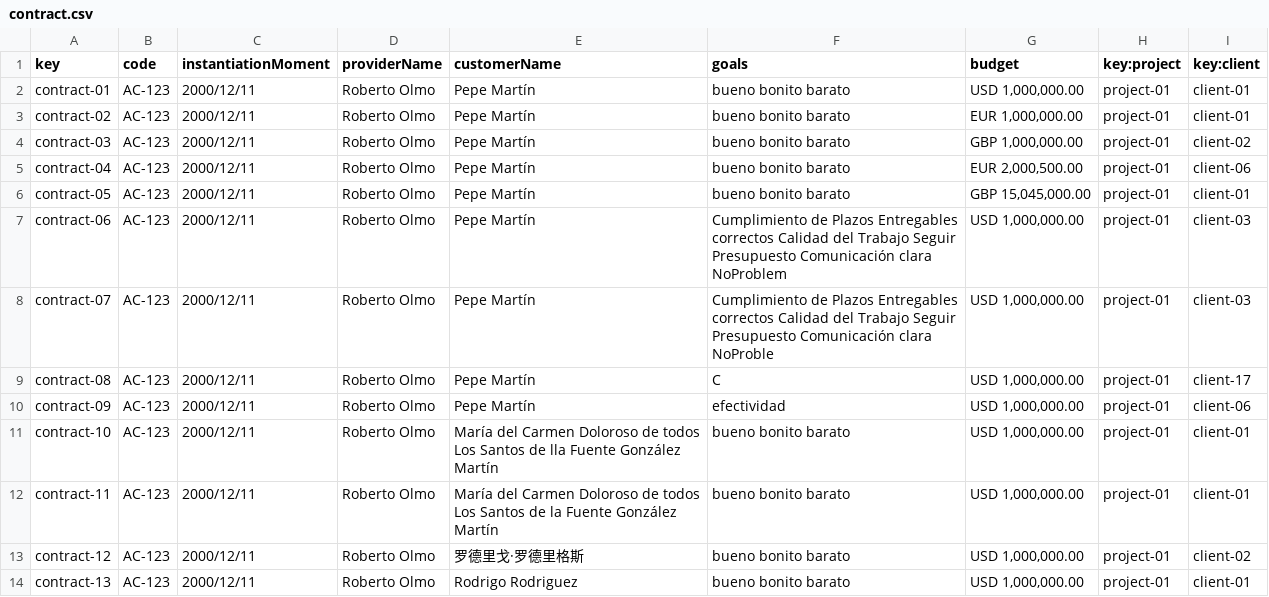
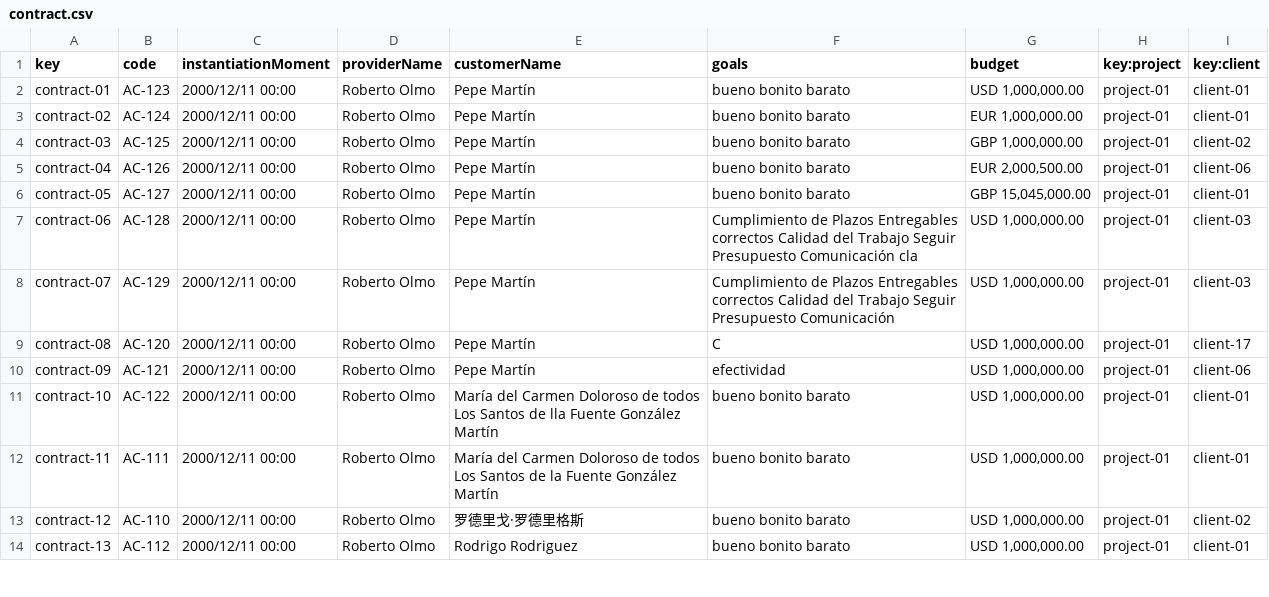
Before and after one commit to maryycarrera/Acme-SF-D04, a CSV file: src/main/webapp/WEB-INF/resources/sample-data/contract.csv, drawn as a sheet; only a part is shown; the diff covers the shown part only.

Commit message:
fix: fixed csv restrictions
Restricciones en client.csv, contract.csv, progress-log.csv arregladas

```diff
--- a/src/main/webapp/WEB-INF/resources/sample-data/contract.csv
+++ b/src/main/webapp/WEB-INF/resources/sample-data/contract.csv
@@ -1,14 +1,14 @@
 key,code,instantiationMoment,providerName,customerName,goals,budget,key:project,key:client
-contract-01,AC-123,2000/12/11,Roberto Olmo,Pepe Martín,bueno bonito barato,"USD 1,000,000.00",project-01,client-01
-contract-02,AC-123,2000/12/11,Roberto Olmo,Pepe Martín,bueno bonito barato,"EUR 1,000,000.00",project-01,client-01
-contract-03,AC-123,2000/12/11,Roberto Olmo,Pepe Martín,bueno bonito barato,"GBP 1,000,000.00",project-01,client-02
-contract-04,AC-123,2000/12/11,Roberto Olmo,Pepe Martín,bueno bonito barato,"EUR 2,000,500.00",project-01,client-06
-contract-05,AC-123,2000/12/11,Roberto Olmo,Pepe Martín,bueno bonito barato,"GBP 15,045,000.00",project-01,client-01
-contract-06,AC-123,2000/12/11,Roberto Olmo,Pepe Martín,Cumplimiento de Plazos Entregables correctos Calidad del Trabajo Seguir Presupuesto Comunicación clara NoProblem,"USD 1,000,000.00",project-01,client-03
-contract-07,AC-123,2000/12/11,Roberto Olmo,Pepe Martín,Cumplimiento de Plazos Entregables correctos Calidad del Trabajo Seguir Presupuesto Comunicación clara NoProble,"USD 1,000,000.00",project-01,client-03
-contract-08,AC-123,2000/12/11,Roberto Olmo,Pepe Martín,C,"USD 1,000,000.00",project-01,client-17
-contract-09,AC-123,2000/12/11,Roberto Olmo,Pepe Martín,efectividad,"USD 1,000,000.00",project-01,client-06
-contract-10,AC-123,2000/12/11,Roberto Olmo,María del Carmen Doloroso de todos Los Santos de lla Fuente González Martín,bueno bonito barato,"USD 1,000,000.00",project-01,client-01
-contract-11,AC-123,2000/12/11,Roberto Olmo,María del Carmen Doloroso de todos Los Santos de la Fuente González Martín,bueno bonito barato,"USD 1,000,000.00",project-01,client-01
-contract-12,AC-123,2000/12/11,Roberto Olmo,罗德里戈·罗德里格斯,bueno bonito barato,"USD 1,000,000.00",project-01,client-02
-contract-13,AC-123,2000/12/11,Roberto Olmo,Rodrigo Rodriguez,bueno bonito barato,"USD 1,000,000.00",project-01,client-01
+contract-01,AC-123,2000/12/11 00:00,Roberto Olmo,Pepe Martín,bueno bonito barato,"USD 1,000,000.00",project-01,client-01
+contract-02,AC-124,2000/12/11 00:00,Roberto Olmo,Pepe Martín,bueno bonito barato,"EUR 1,000,000.00",project-01,client-01
+contract-03,AC-125,2000/12/11 00:00,Roberto Olmo,Pepe Martín,bueno bonito barato,"GBP 1,000,000.00",project-01,client-02
+contract-04,AC-126,2000/12/11 00:00,Roberto Olmo,Pepe Martín,bueno bonito barato,"EUR 2,000,500.00",project-01,client-06
+contract-05,AC-127,2000/12/11 00:00,Roberto Olmo,Pepe Martín,bueno bonito barato,"GBP 15,045,000.00",project-01,client-01
+contract-06,AC-128,2000/12/11 00:00,Roberto Olmo,Pepe Martín,Cumplimiento de Plazos Entregables correctos Calidad del Trabajo Seguir Presupuesto Comunicación cla,"USD 1,000,000.00",project-01,client-03
+contract-07,AC-129,2000/12/11 00:00,Roberto Olmo,Pepe Martín,Cumplimiento de Plazos Entregables correctos Calidad del Trabajo Seguir Presupuesto Comunicación,"USD 1,000,000.00",project-01,client-03
+contract-08,AC-120,2000/12/11 00:00,Roberto Olmo,Pepe Martín,C,"USD 1,000,000.00",project-01,client-17
+contract-09,AC-121,2000/12/11 00:00,Roberto Olmo,Pepe Martín,efectividad,"USD 1,000,000.00",project-01,client-06
+contract-10,AC-122,2000/12/11 00:00,Roberto Olmo,María del Carmen Doloroso de todos Los Santos de lla Fuente González Martín,bueno bonito barato,"USD 1,000,000.00",project-01,client-01
+contract-11,AC-111,2000/12/11 00:00,Roberto Olmo,María del Carmen Doloroso de todos Los Santos de la Fuente González Martín,bueno bonito barato,"USD 1,000,000.00",project-01,client-01
+contract-12,AC-110,2000/12/11 00:00,Roberto Olmo,罗德里戈·罗德里格斯,bueno bonito barato,"USD 1,000,000.00",project-01,client-02
+contract-13,AC-112,2000/12/11 00:00,Roberto Olmo,Rodrigo Rodriguez,bueno bonito barato,"USD 1,000,000.00",project-01,client-01
```
Also changed, not shown: 20 edited cells elsewhere in this file, src/main/webapp/WEB-INF/resources/sample-data/client.csv, src/main/webapp/WEB-INF/resources/sample-data/progress-log.csv.
